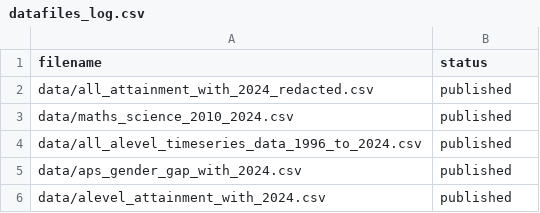
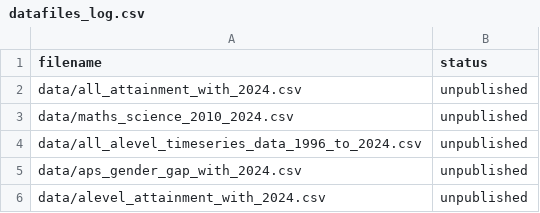
Before and after one commit to dfe-analytical-services/ks5-timeseries-attainment-and-single-year-entries, a CSV file: datafiles_log.csv, drawn as a sheet.

```diff
--- a/datafiles_log.csv
+++ b/datafiles_log.csv
@@ -1,6 +1,6 @@
 filename,status
-data/all_attainment_with_2024_redacted.csv,published
-data/maths_science_2010_2024.csv,published
-data/all_alevel_timeseries_data_1996_to_2024.csv,published
-data/aps_gender_gap_with_2024.csv,published
-data/alevel_attainment_with_2024.csv,published
+data/all_attainment_with_2024.csv,unpublished
+data/maths_science_2010_2024.csv,unpublished
+data/all_alevel_timeseries_data_1996_to_2024.csv,unpublished
+data/aps_gender_gap_with_2024.csv,unpublished
+data/alevel_attainment_with_2024.csv,unpublished
```
Also changed, not shown: 8 other files.
